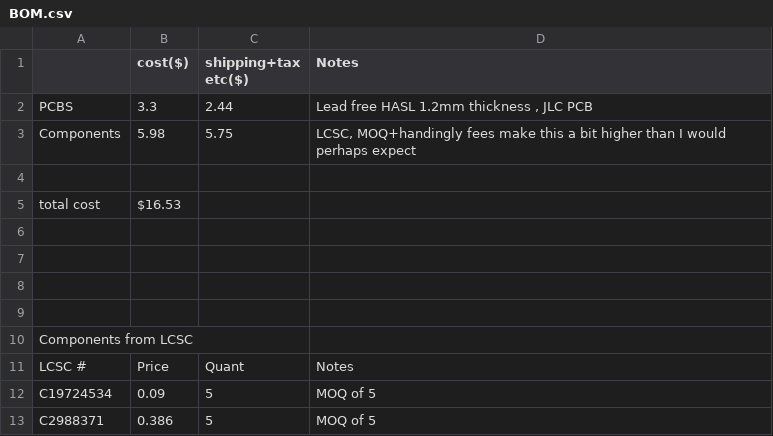
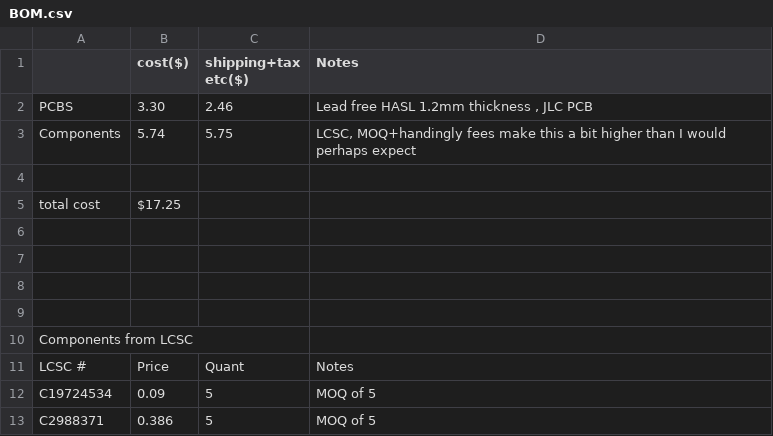
Before and after one commit to WilliamPrime/DJI-mic-mini-dongle-replacement, a CSV file: BOM.csv, drawn as a sheet.

Commit message:
Adjust costs in BOM.csv
Updated costs for PCBS and Components in BOM.

```diff
--- a/BOM.csv
+++ b/BOM.csv
@@ -1,6 +1,6 @@
 ,cost($),shipping+tax etc($),Notes
-PCBS,3.3,2.44,"Lead free HASL 1.2mm thickness , JLC PCB"
-Components,5.98,5.75,"LCSC, MOQ+handingly fees make this a bit higher than I would perhaps expect"
+PCBS,3.30,2.46,"Lead free HASL 1.2mm thickness , JLC PCB"
+Components,5.74,5.75,"LCSC, MOQ+handingly fees make this a bit higher than I would perhaps expect"
 ,,,
-total cost, $16.53 ,,
+total cost, $17.25 ,,
 ,,,
```
